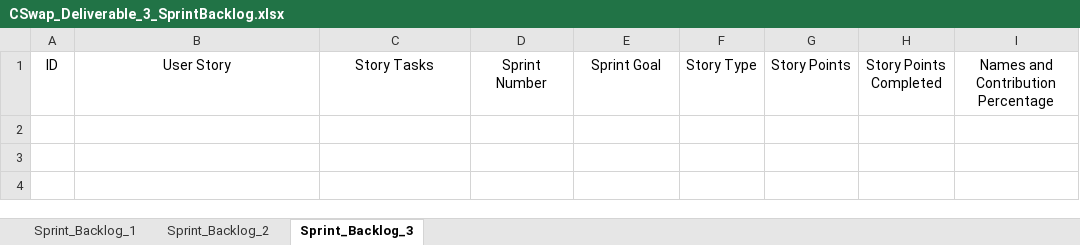
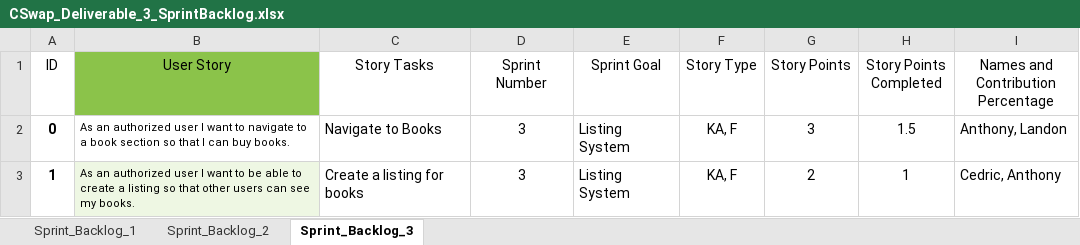
Before and after one commit to JacquesLJT/COS420_Project, an Excel workbook: Documents/Deliverable_3/CSwap_Deliverable_3_SprintBacklog.xlsx, sheet Sprint_Backlog_3, drawn as a sheet; values as stored, in another font and other column widths than the file's, no borders; table styles not drawn; the diff names each change by its address in the sheet, - before the commit and + after, or states it on an @@ line.

Commit message:
Completed Product and Sprint Backlog
Might need to be edited if development progress is made after this date.

```diff
--- a/Documents/Deliverable_3/CSwap_Deliverable_3_SprintBacklog.xlsx (sheet Sprint_Backlog_3)
+++ b/Documents/Deliverable_3/CSwap_Deliverable_3_SprintBacklog.xlsx (sheet Sprint_Backlog_3)
-B1 fill: none
+B1 fill: #8BC34A
+row 2: 0 | As an authorized user I want to navigate to a book section so that I can buy books. | Navigate to Books | 3 | Listing System | KA, F | 3 | 1.5 | Anthony, Landon
+row 3: 1 | As an authorized user I want to be able to create a listing so that other users can see my books. | Create a listing for books | 3 | Listing System | KA, F | 2 | 1 | Cedric, Anthony
```
Also changed, not shown: 2 other files.
